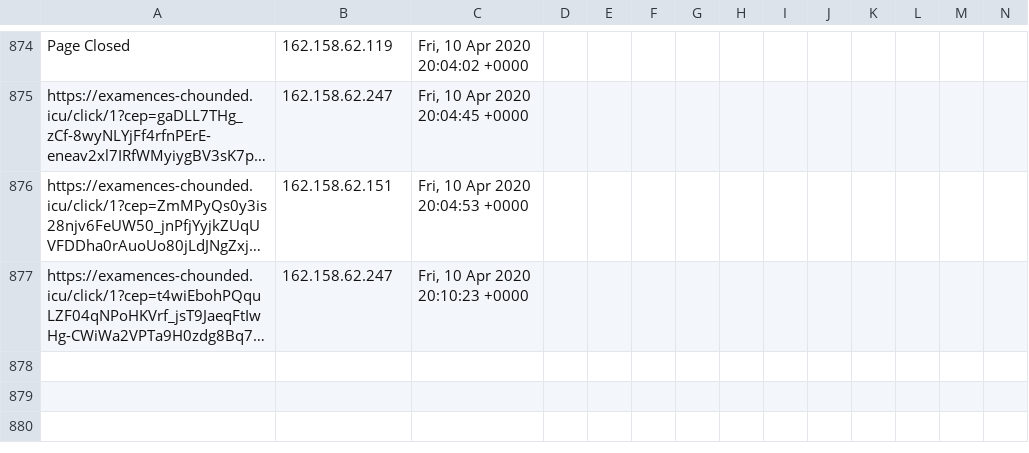
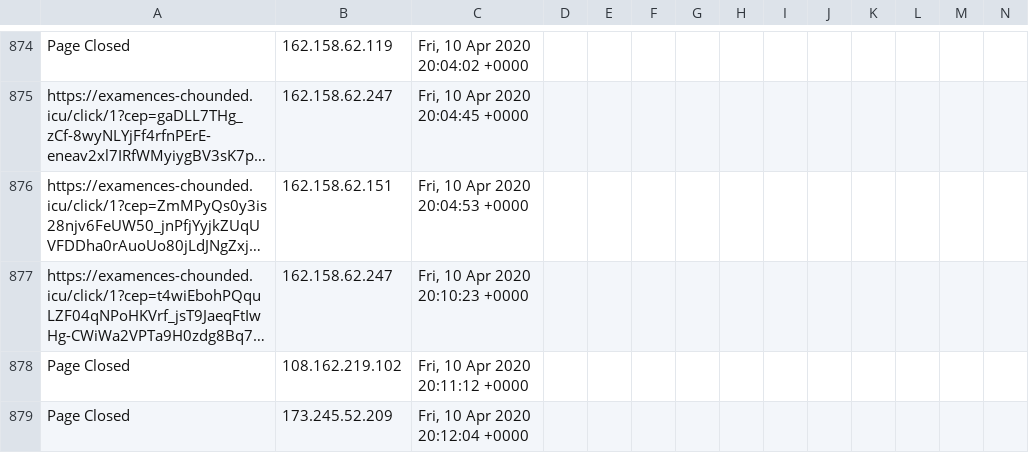
Before and after one commit to runacode/jewls1, a CSV file: logs/2020__April.csv, drawn as a sheet; only a part is shown, gaps mark what is left out; long unchanged cells end in …; rows hold the shown columns only; the diff names each change by its address in the sheet, - before the commit and + after, or states it on an @@ line.

Commit message:
Site Editor Update

```diff
--- a/logs/2020__April.csv
+++ b/logs/2020__April.csv
+row 878: Page Closed | 108.162.219.102 | Fri, 10 Apr 2020 20:11:12 +0000
+row 879: Page Closed | 173.245.52.209 | Fri, 10 Apr 2020 20:12:04 +0000
```
